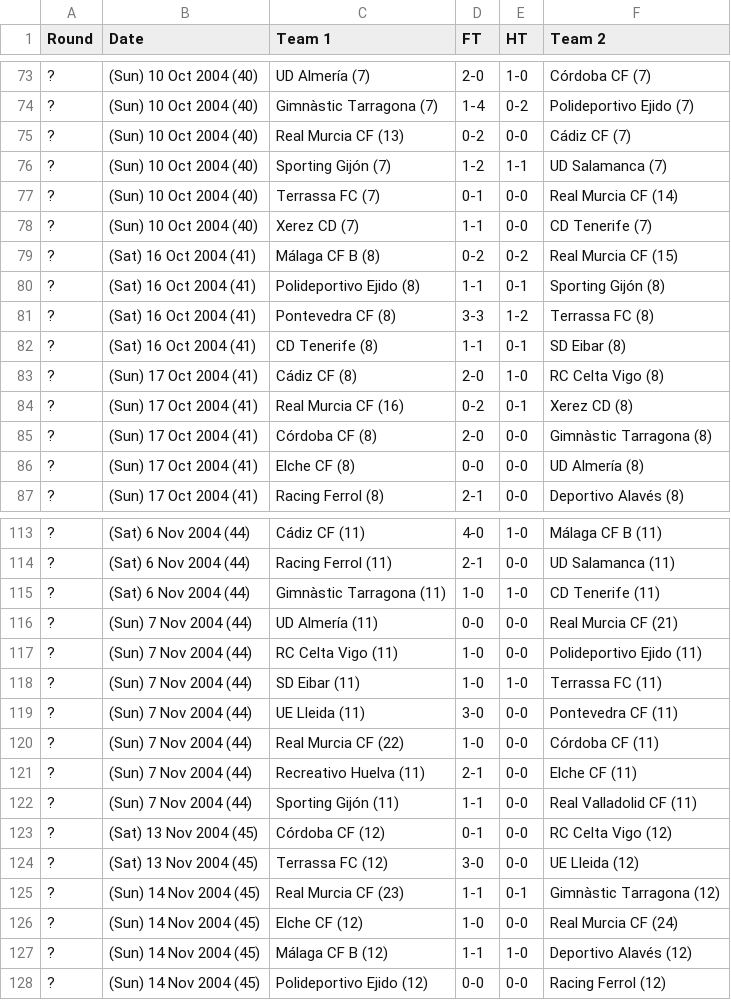
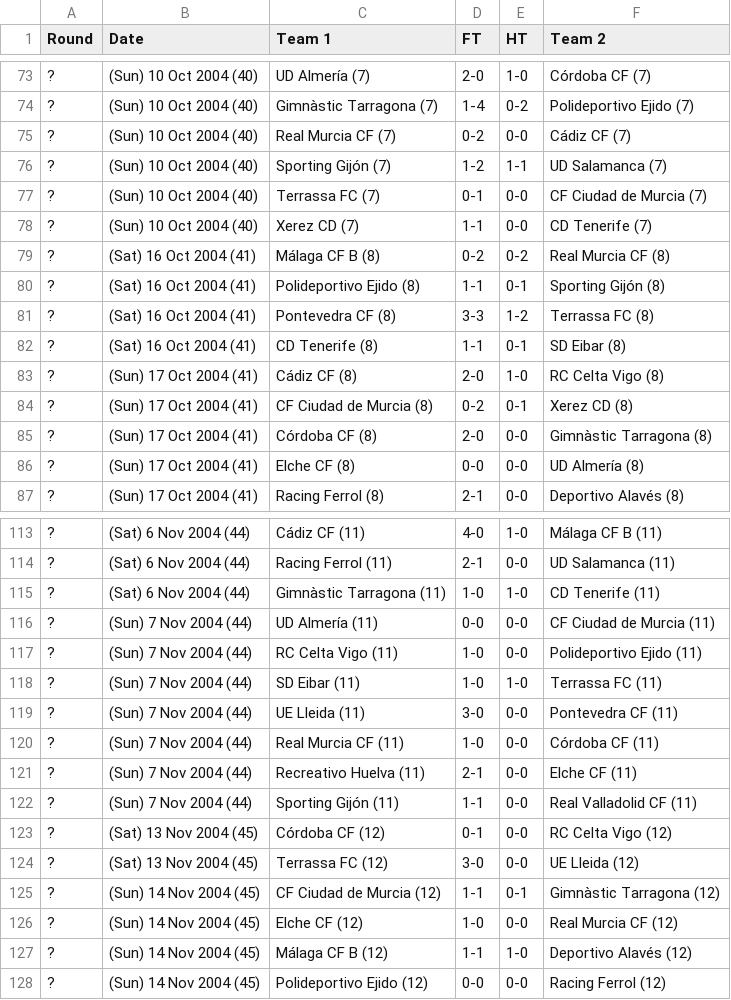
Before and after one commit to footballcsv/espana, a CSV file: 2004-05/2-liga2.csv, drawn as a sheet; only a part is shown, gaps mark what is left out; the diff covers the shown part only.

```diff
--- a/2004-05/2-liga2.csv
+++ b/2004-05/2-liga2.csv
@@ -74,7 +74,7 @@ Round,Date,Team 1,FT,HT,Team 2
 ?,(Sun) 10 Oct 2004 (40),Gimnàstic Tarragona (7),1-4,0-2,Polideportivo Ejido (7)
-?,(Sun) 10 Oct 2004 (40),Real Murcia CF (13),0-2,0-0,Cádiz CF (7)
+?,(Sun) 10 Oct 2004 (40),Real Murcia CF (7),0-2,0-0,Cádiz CF (7)
 ?,(Sun) 10 Oct 2004 (40),Sporting Gijón (7),1-2,1-1,UD Salamanca (7)
-?,(Sun) 10 Oct 2004 (40),Terrassa FC (7),0-1,0-0,Real Murcia CF (14)
+?,(Sun) 10 Oct 2004 (40),Terrassa FC (7),0-1,0-0,CF Ciudad de Murcia (7)
 ?,(Sun) 10 Oct 2004 (40),Xerez CD (7),1-1,0-0,CD Tenerife (7)
-?,(Sat) 16 Oct 2004 (41),Málaga CF B (8),0-2,0-2,Real Murcia CF (15)
+?,(Sat) 16 Oct 2004 (41),Málaga CF B (8),0-2,0-2,Real Murcia CF (8)
 ?,(Sat) 16 Oct 2004 (41),Polideportivo Ejido (8),1-1,0-1,Sporting Gijón (8)
@@ -83,3 +83,3 @@ Round,Date,Team 1,FT,HT,Team 2
 ?,(Sun) 17 Oct 2004 (41),Cádiz CF (8),2-0,1-0,RC Celta Vigo (8)
-?,(Sun) 17 Oct 2004 (41),Real Murcia CF (16),0-2,0-1,Xerez CD (8)
+?,(Sun) 17 Oct 2004 (41),CF Ciudad de Murcia (8),0-2,0-1,Xerez CD (8)
 ?,(Sun) 17 Oct 2004 (41),Córdoba CF (8),2-0,0-0,Gimnàstic Tarragona (8)
@@ -115,3 +115,3 @@ Round,Date,Team 1,FT,HT,Team 2
 ?,(Sat) 6 Nov 2004 (44),Gimnàstic Tarragona (11),1-0,1-0,CD Tenerife (11)
-?,(Sun) 7 Nov 2004 (44),UD Almería (11),0-0,0-0,Real Murcia CF (21)
+?,(Sun) 7 Nov 2004 (44),UD Almería (11),0-0,0-0,CF Ciudad de Murcia (11)
 ?,(Sun) 7 Nov 2004 (44),RC Celta Vigo (11),1-0,0-0,Polideportivo Ejido (11)
@@ -119,3 +119,3 @@ Round,Date,Team 1,FT,HT,Team 2
 ?,(Sun) 7 Nov 2004 (44),UE Lleida (11),3-0,0-0,Pontevedra CF (11)
-?,(Sun) 7 Nov 2004 (44),Real Murcia CF (22),1-0,0-0,Córdoba CF (11)
+?,(Sun) 7 Nov 2004 (44),Real Murcia CF (11),1-0,0-0,Córdoba CF (11)
 ?,(Sun) 7 Nov 2004 (44),Recreativo Huelva (11),2-1,0-0,Elche CF (11)
@@ -124,4 +124,4 @@ Round,Date,Team 1,FT,HT,Team 2
 ?,(Sat) 13 Nov 2004 (45),Terrassa FC (12),3-0,0-0,UE Lleida (12)
-?,(Sun) 14 Nov 2004 (45),Real Murcia CF (23),1-1,0-1,Gimnàstic Tarragona (12)
-?,(Sun) 14 Nov 2004 (45),Elche CF (12),1-0,0-0,Real Murcia CF (24)
+?,(Sun) 14 Nov 2004 (45),CF Ciudad de Murcia (12),1-1,0-1,Gimnàstic Tarragona (12)
+?,(Sun) 14 Nov 2004 (45),Elche CF (12),1-0,0-0,Real Murcia CF (12)
 ?,(Sun) 14 Nov 2004 (45),Málaga CF B (12),1-1,1-0,Deportivo Alavés (12)
```
Also changed, not shown: 76 edited cells elsewhere in this file, 2003-04/2-liga2.csv, 2005-06/2-liga2.csv, 6 other files.
